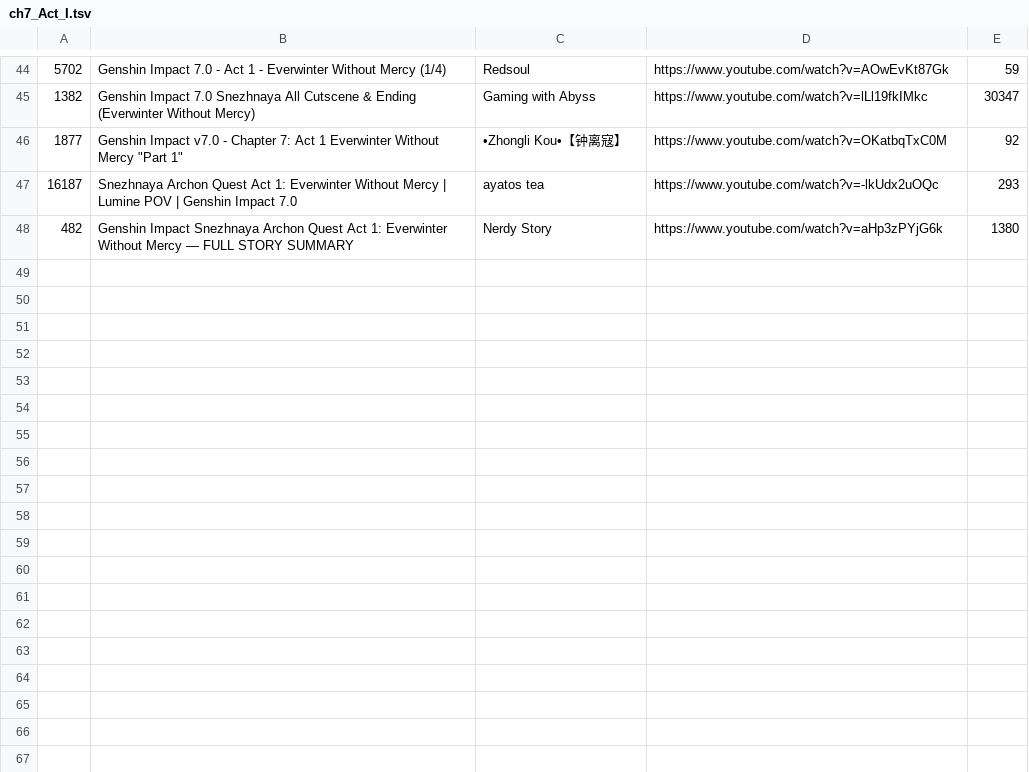
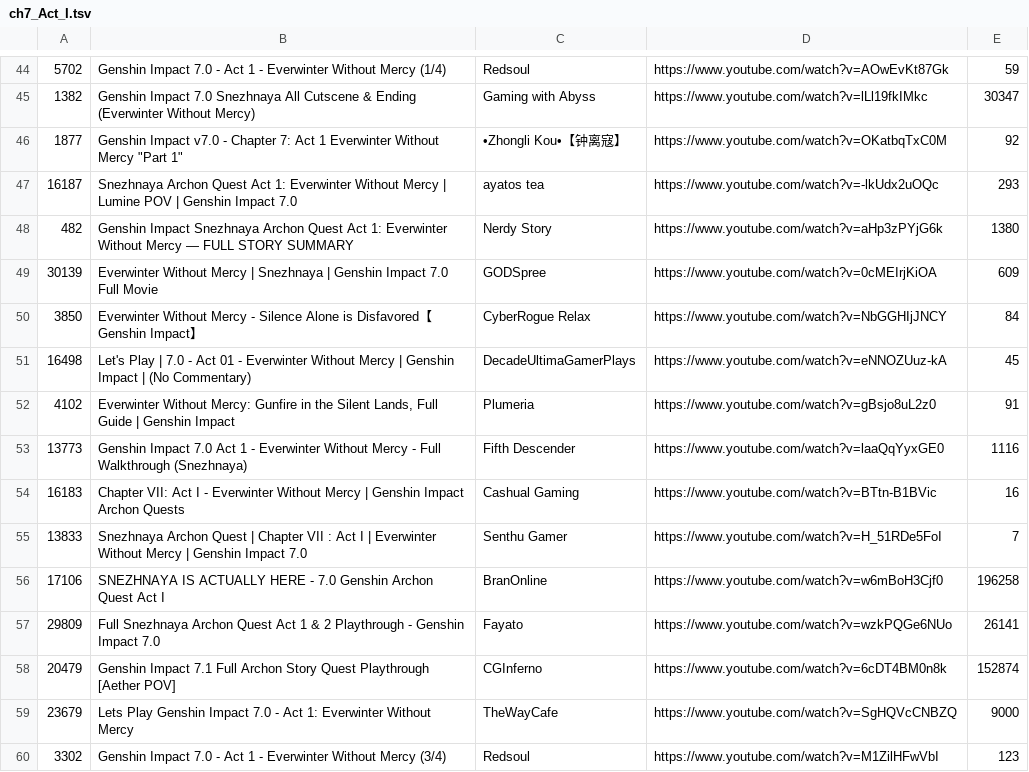
Before and after one commit to FichteFoll/gacha-game-story-length-analysis, a TSV file: genshin-impact/data/evidence/ch7_Act_I.tsv, drawn as a sheet; only a part is shown, gaps mark what is left out.

```diff
--- a/genshin-impact/data/evidence/ch7_Act_I.tsv
+++ b/genshin-impact/data/evidence/ch7_Act_I.tsv
@@ -48 +48,13 @@
 482	Genshin Impact Snezhnaya Archon Quest Act 1: Everwinter Without Mercy — FULL STORY SUMMARY	Nerdy Story	https://www.youtube.com/watch?v=aHp3zPYjG6k	1380
+30139	Everwinter Without Mercy | Snezhnaya | Genshin Impact 7.0 Full Movie	GODSpree	https://www.youtube.com/watch?v=0cMEIrjKiOA	609
+3850	Everwinter Without Mercy - Silence Alone is Disfavored【Genshin Impact】	CyberRogue Relax	https://www.youtube.com/watch?v=NbGGHIjJNCY	84
+16498	Let's Play | 7.0 - Act 01 - Everwinter Without Mercy | Genshin Impact | (No Commentary)	DecadeUltimaGamerPlays	https://www.youtube.com/watch?v=eNNOZUuz-kA	45
+4102	Everwinter Without Mercy: Gunfire in the Silent Lands, Full Guide | Genshin Impact 	Plumeria	https://www.youtube.com/watch?v=gBsjo8uL2z0	91
+13773	Genshin Impact 7.0 Act 1 - Everwinter Without Mercy - Full Walkthrough (Snezhnaya)	Fifth Descender	https://www.youtube.com/watch?v=laaQqYyxGE0	1116
+16183	Chapter VII: Act I - Everwinter Without Mercy | Genshin Impact Archon Quests	Cashual Gaming	https://www.youtube.com/watch?v=BTtn-B1BVic	16
+13833	Snezhnaya Archon Quest | Chapter VII : Act I | Everwinter Without Mercy | Genshin Impact 7.0	Senthu Gamer	https://www.youtube.com/watch?v=H_51RDe5FoI	7
+17106	SNEZHNAYA IS ACTUALLY HERE - 7.0 Genshin Archon Quest Act I	BranOnline	https://www.youtube.com/watch?v=w6mBoH3Cjf0	196258
+29809	Full Snezhnaya Archon Quest Act 1 & 2 Playthrough - Genshin Impact 7.0	Fayato	https://www.youtube.com/watch?v=wzkPQGe6NUo	26141
+20479	Genshin Impact 7.1 Full Archon Story Quest Playthrough [Aether POV]	CGInferno	https://www.youtube.com/watch?v=6cDT4BM0n8k	152874
+23679	Lets Play Genshin Impact 7.0 - Act 1: Everwinter Without Mercy	TheWayCafe	https://www.youtube.com/watch?v=SgHQVcCNBZQ	9000
+3302	Genshin Impact 7.0 - Act 1 - Everwinter Without Mercy (3/4)	Redsoul	https://www.youtube.com/watch?v=M1ZilHFwVbI	123
```
Also changed, not shown: genshin-impact/data/enriched.tsv, genshin-impact/data/evidence/ch7_Act_III.tsv, 18 other files.
